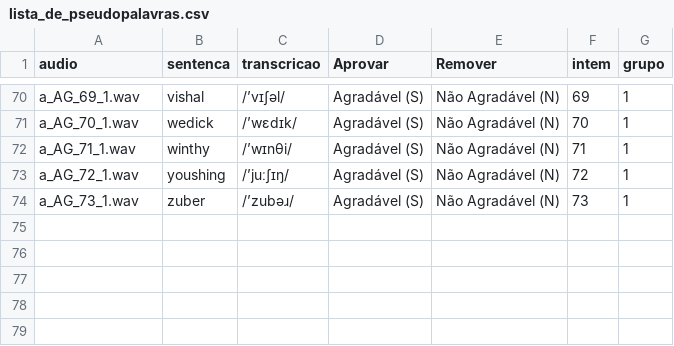
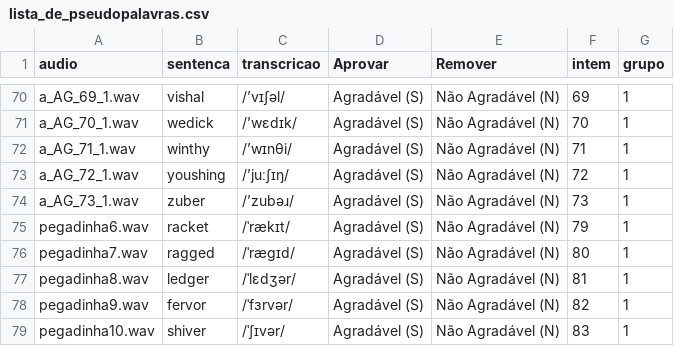
Before and after one commit to diegosgarcia-hash/Selecao-dos-audios-do-corpus-Hoosier-Vocal-Emotion-Grupo-1, a CSV file: chunk_includes/lista_de_pseudopalavras.csv, drawn as a sheet; only a part is shown, gaps mark what is left out.

Commit message:
Update lista_de_pseudopalavras.csv

```diff
--- a/chunk_includes/lista_de_pseudopalavras.csv
+++ b/chunk_includes/lista_de_pseudopalavras.csv
@@ -74 +74,6 @@ a_AG_72_1.wav,youshing,/’juːʃɪŋ/,Agradável (S),Não Agradável (N),72,1
 a_AG_73_1.wav,zuber,/’zubəɹ/,Agradável (S),Não Agradável (N),73,1
+pegadinha6.wav,racket,/ˈrækɪt/,Agradável (S),Não Agradável (N),79,1
+pegadinha7.wav,ragged,/ˈræɡɪd/,Agradável (S),Não Agradável (N),80,1
+pegadinha8.wav,ledger,/ˈlɛdʒər/,Agradável (S),Não Agradável (N),81,1
+pegadinha9.wav,fervor,/ˈfɜrvər/,Agradável (S),Não Agradável (N),82,1
+pegadinha10.wav,shiver,/ˈʃɪvər/,Agradável (S),Não Agradável (N),83,1
```
